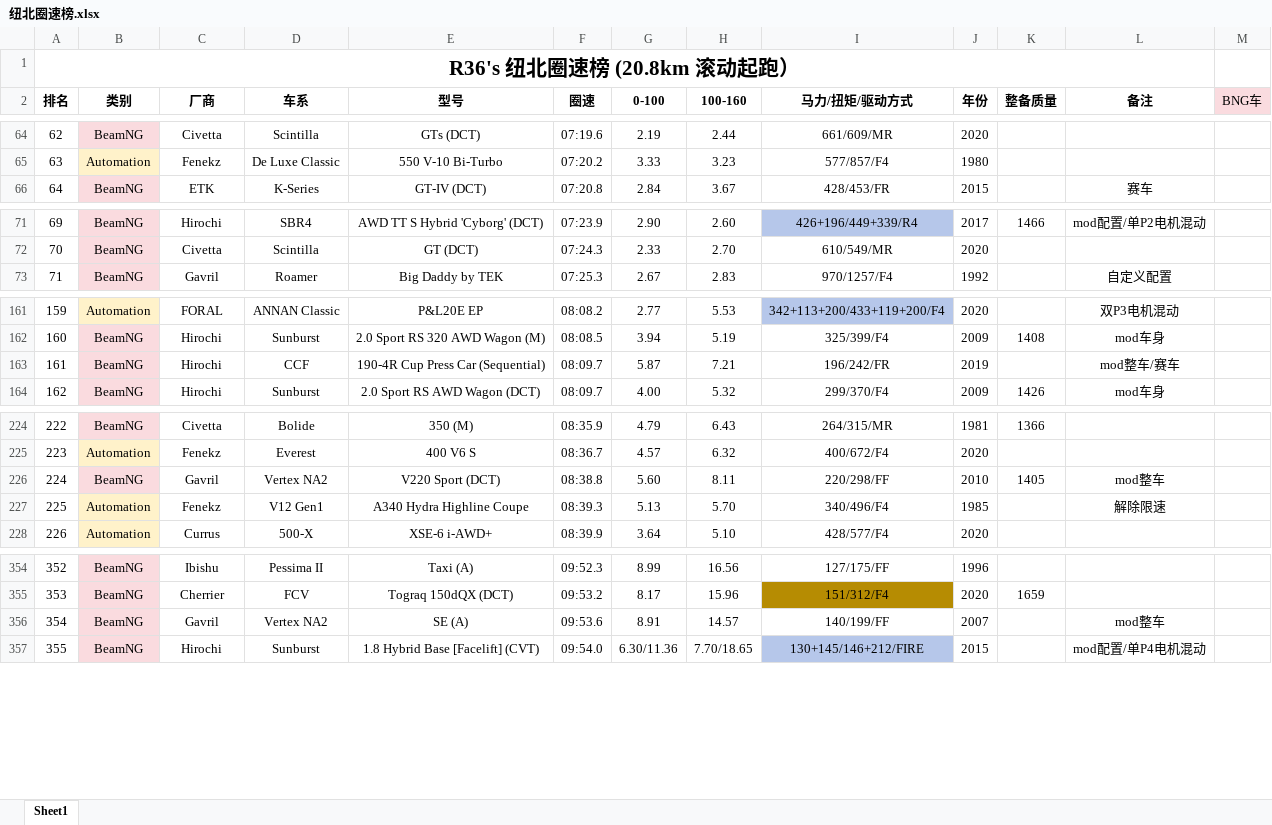
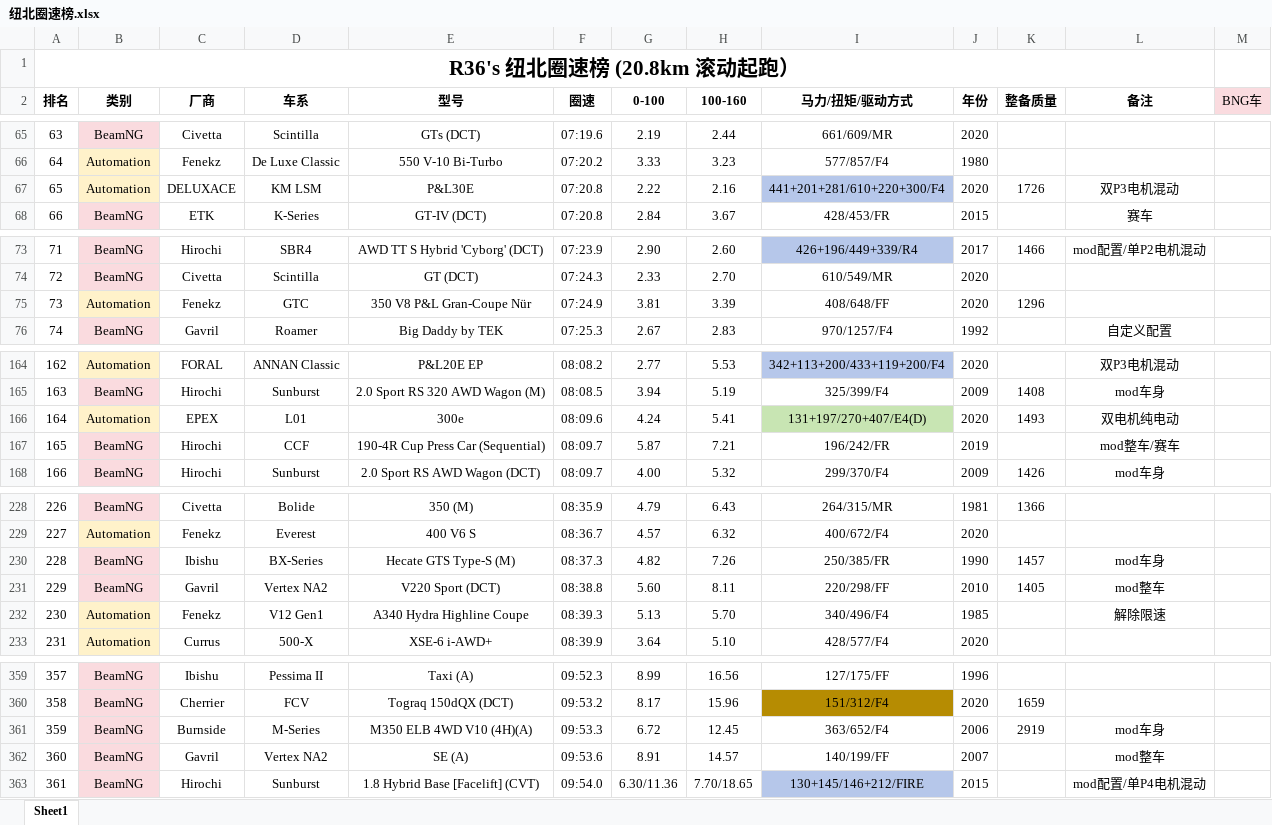
Before and after one commit to R36sLapTime/R36sLapTime.github.io, an Excel workbook: 纽北圈速榜.xlsx, sheet Sheet1, drawn as a sheet; only a part is shown, gaps mark what is left out; values as stored, in another font and other column widths than the file's, no borders; the diff covers the shown part only; the diff names each change by its address in the sheet, - before the commit and + after, or states it on an @@ line.

```diff
--- a/纽北圈速榜.xlsx (sheet Sheet1)
+++ b/纽北圈速榜.xlsx (sheet Sheet1)
@@ column A (排名) renumbered from row 22 down @@
+row 67: 65 | Automation | DELUXACE | KM LSM | P&L30E | 07:20.8 | 2.22 | 2.16 | 441+201+281/610+220+300/F4 | 2020 | 1726 | 双P3电机混动
+row 75: 73 | Automation | Fenekz | GTC | 350 V8 P&L Gran-Coupe Nür | 07:24.9 | 3.81 | 3.39 | 408/648/FF | 2020 | 1296
+row 166: 164 | Automation | EPEX | L01 | 300e | 08:09.6 | 4.24 | 5.41 | 131+197/270+407/E4(D) | 2020 | 1493 | 双电机纯电动
+row 230: 228 | BeamNG | Ibishu | BX-Series | Hecate GTS Type-S (M) | 08:37.3 | 4.82 | 7.26 | 250/385/FR | 1990 | 1457 | mod车身
+row 361: 359 | BeamNG | Burnside | M-Series | M350 ELB 4WD V10 (4H)(A) | 09:53.3 | 6.72 | 12.45 | 363/652/F4 | 2006 | 2919 | mod车身
```
Also changed, not shown: 3 added rows, 1 removed row and 6 edited cells elsewhere in this sheet, 1 other file.
